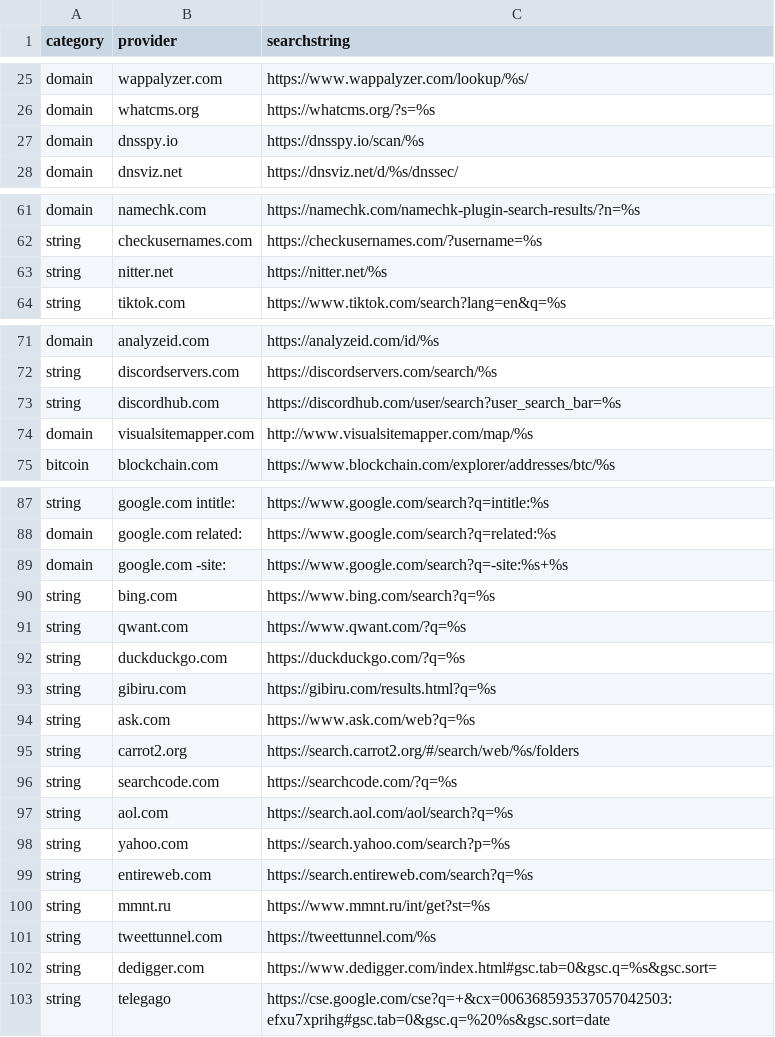
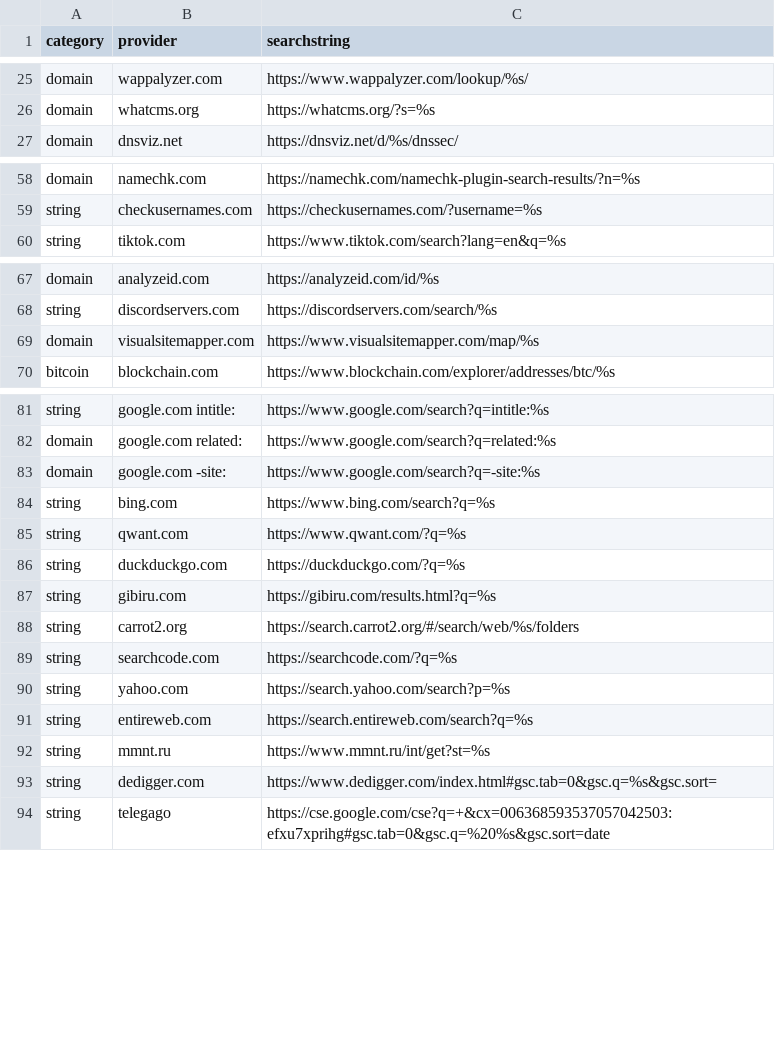
Before and after one commit to joshhighet/urlgen, a CSV file: urlgen.csv, drawn as a sheet; only a part is shown, gaps mark what is left out; the diff covers the shown part only.

```diff
--- a/urlgen.csv
+++ b/urlgen.csv
@@ -26,3 +26,2 @@ domain,wappalyzer.com,https://www.wappalyzer.com/lookup/%s/
 domain,whatcms.org,https://whatcms.org/?s=%s
-domain,dnsspy.io,https://dnsspy.io/scan/%s
 domain,dnsviz.net,https://dnsviz.net/d/%s/dnssec/
@@ -62,3 +59,2 @@ domain,namechk.com,https://namechk.com/namechk-plugin-search-results/?n=%s
 string,checkusernames.com,https://checkusernames.com/?username=%s
-string,nitter.net,https://nitter.net/%s
 string,tiktok.com,https://www.tiktok.com/search?lang=en&q=%s
@@ -72,4 +68,3 @@ domain,analyzeid.com,https://analyzeid.com/id/%s
 string,discordservers.com,https://discordservers.com/search/%s
-string,discordhub.com,https://discordhub.com/user/search?user_search_bar=%s
-domain,visualsitemapper.com,http://www.visualsitemapper.com/map/%s
+domain,visualsitemapper.com,https://www.visualsitemapper.com/map/%s
 bitcoin,blockchain.com,https://www.blockchain.com/explorer/addresses/btc/%s
@@ -88,3 +82,3 @@ string,google.com intitle:,https://www.google.com/search?q=intitle:%s
 domain,google.com related:,https://www.google.com/search?q=related:%s
-domain,google.com -site:,https://www.google.com/search?q=-site:%s+%s
+domain,google.com -site:,https://www.google.com/search?q=-site:%s
 string,bing.com,https://www.bing.com/search?q=%s
@@ -93,6 +87,4 @@ string,duckduckgo.com,https://duckduckgo.com/?q=%s
 string,gibiru.com,https://gibiru.com/results.html?q=%s
-string,ask.com,https://www.ask.com/web?q=%s
 string,carrot2.org,https://search.carrot2.org/#/search/web/%s/folders
 string,searchcode.com,https://searchcode.com/?q=%s
-string,aol.com,https://search.aol.com/aol/search?q=%s
 string,yahoo.com,https://search.yahoo.com/search?p=%s
@@ -100,3 +92,2 @@ string,entireweb.com,https://search.entireweb.com/search?q=%s
 string,mmnt.ru,https://www.mmnt.ru/int/get?st=%s
-string,tweettunnel.com,https://tweettunnel.com/%s
 string,dedigger.com,https://www.dedigger.com/index.html#gsc.tab=0&gsc.q=%s&gsc.sort=
```
Also changed, not shown: 3 removed rows and 2 edited cells elsewhere in this file, 5 other files.
